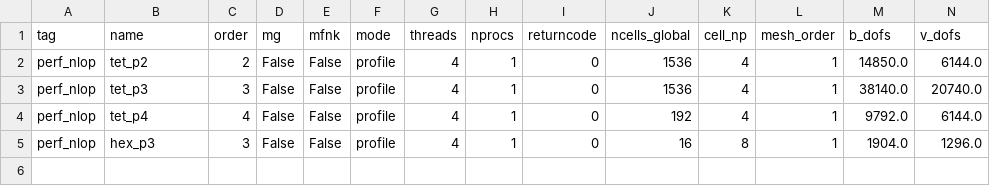
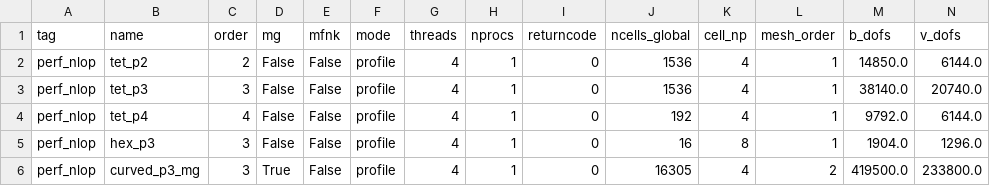
Before and after one commit to OpenFUSIONToolkit/OpenFUSIONToolkit, a CSV file: benchmarks/xmhd_qcache/results/perf_nlop.csv, drawn as a sheet; only a part is shown; rows hold the shown columns only; the diff names each change by its address in the sheet, - before the commit and + after, or states it on an @@ line.

```diff
--- a/benchmarks/xmhd_qcache/results/perf_nlop.csv
+++ b/benchmarks/xmhd_qcache/results/perf_nlop.csv
+row 6: perf_nlop | curved_p3_mg | 3 | True | False | profile | 4 | 1 | 0 | 16305 | 4 | 2 | 419500.0 | 233800.0
```
Also changed, not shown: 1 other file.
